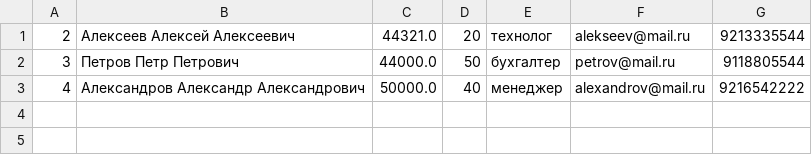
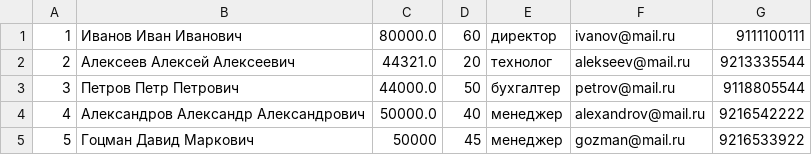
Before and after one commit to cddvdrom/Aston_Homeworks, a CSV file: src/task1_2/src/program/data/db.csv, drawn as a sheet; the diff names each change by its address in the sheet, - before the commit and + after, or states it on an @@ line.

Commit message:
1 коммит

```diff
--- a/src/task1_2/src/program/data/db.csv
+++ b/src/task1_2/src/program/data/db.csv
+row 1: 1 | Иванов Иван Иванович | 80000.0 | 60 | директор | ivanov@mail.ru | 9111100111
+row 5: 5 | Гоцман Давид Маркович | 50000 | 45 | менеджер | gozman@mail.ru | 9216533922
```
